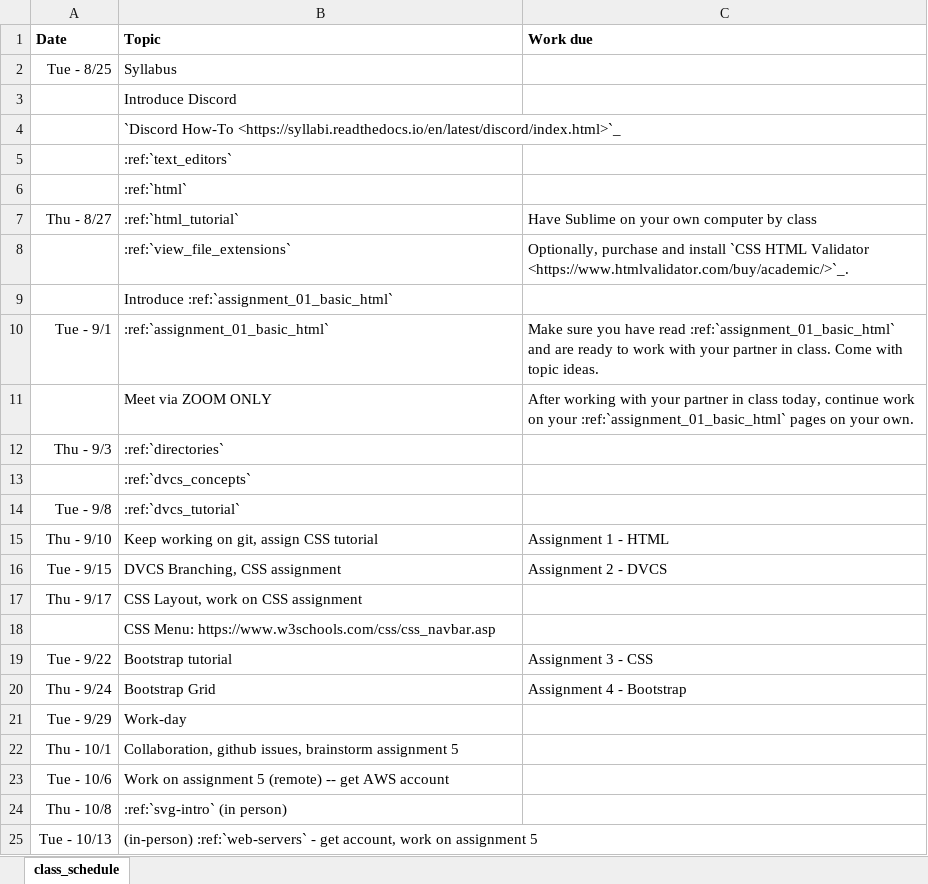
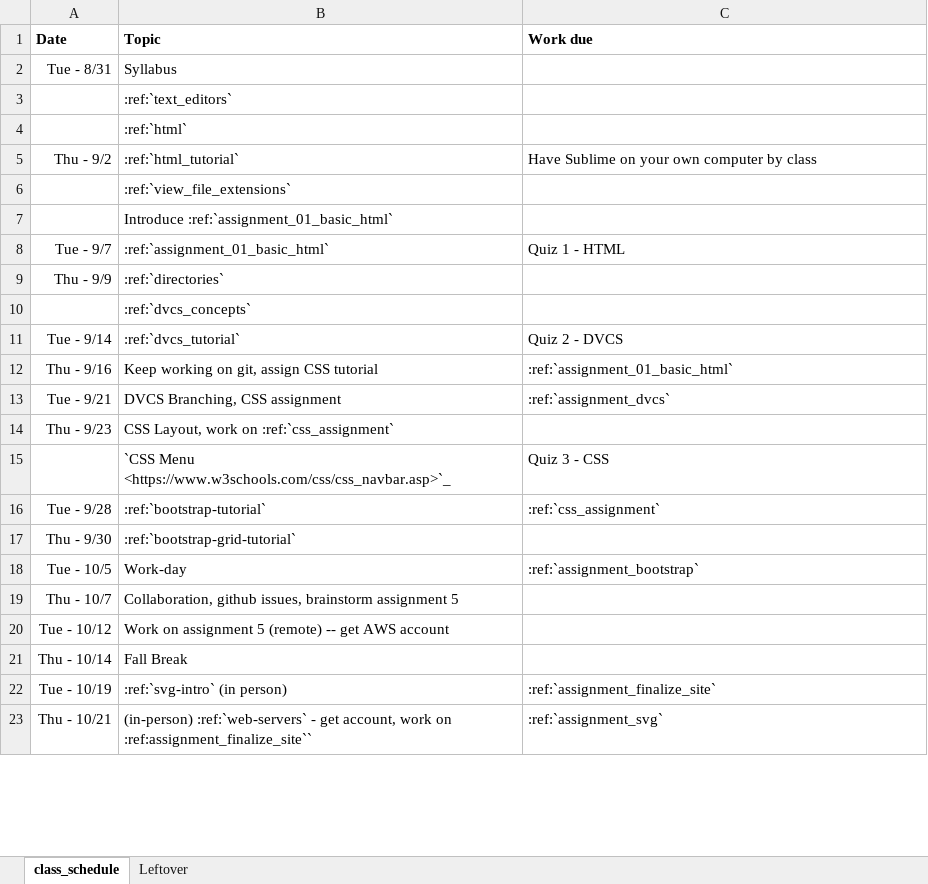
Before and after one commit to pvcraven/web-development-class, an Excel workbook: source/semester_1/schedule.xlsx, sheet class_schedule, drawn as a sheet; only a part is shown; values as stored, in another font and other column widths than the file's, no borders; removed rows and columns are numbered as before the commit, all else as after; the diff covers the shown part only; the diff names each change by its address in the sheet, - before the commit and + after, or states it on an @@ line.

```diff
--- a/source/semester_1/schedule.xlsx (sheet class_schedule)
+++ b/source/semester_1/schedule.xlsx (sheet class_schedule)
+sheet tab: Leftover
-A2 (Date): Tue - 8/25
+A2 (Date): Tue - 8/31
-row 3:  | Introduce Discord
-row 4:  | `Discord How-To <https://syllabi.readthedocs.io/en/latest/discord/index.html>`_
-A5 (Date): Thu - 8/27
+A5 (Date): Thu - 9/2
-C6 (Work due): Optionally, purchase and install `CSS HTML Validator <https://www.htmlvalidator.com/buy/academic/>`_.
+C6 (Work due): (empty)
-A8 (Date): Tue - 9/1
+A8 (Date): Tue - 9/7
-C8 (Work due): Make sure you have read :ref:`assignment_01_basic_html` and are ready to work with your partner in class. Come with topic ideas.
+C8 (Work due): Quiz 1 - HTML
-row 11:  | Meet via ZOOM ONLY | After working with your partner in class today, continue work on your :ref:`assignment_01_basic_html` pages on your own.
-A9 (Date): Thu - 9/3
+A9 (Date): Thu - 9/9
-A11 (Date): Tue - 9/8
+A11 (Date): Tue - 9/14
-C11 (Work due): (empty)
+C11 (Work due): Quiz 2 - DVCS
-A12 (Date): Thu - 9/10
+A12 (Date): Thu - 9/16
-C12 (Work due): Assignment 1 - HTML
+C12 (Work due): :ref:`assignment_01_basic_html`
-A13 (Date): Tue - 9/15
+A13 (Date): Tue - 9/21
-C13 (Work due): Assignment 2 - DVCS
+C13 (Work due): :ref:`assignment_dvcs`
-row 17: Thu - 9/17 | CSS Layout, work on CSS assignment
-row 18:  | CSS Menu: https://www.w3schools.com/css/css_navbar.asp
-row 19: Tue - 9/22 | Bootstrap tutorial | Assignment 3 - CSS
-row 20: Thu - 9/24 | Bootstrap Grid | Assignment 4 - Bootstrap
+row 14: Thu - 9/23 | CSS Layout, work on :ref:`css_assignment`
+row 15:  | `CSS Menu <https://www.w3schools.com/css/css_navbar.asp>`_ | Quiz 3 - CSS
+row 16: Tue - 9/28 | :ref:`bootstrap-tutorial` | :ref:`css_assignment`
+row 17: Thu - 9/30 | :ref:`bootstrap-grid-tutorial`
-A18 (Date): Tue - 9/29
+A18 (Date): Tue - 10/5
-C18 (Work due): (empty)
+C18 (Work due): :ref:`assignment_bootstrap`
-A19 (Date): Thu - 10/1
+A19 (Date): Thu - 10/7
-A20 (Date): Tue - 10/6
+A20 (Date): Tue - 10/12
+row 21: Thu - 10/14 | Fall Break
-A22 (Date): Thu - 10/8
+A22 (Date): Tue - 10/19
-C22 (Work due): (empty)
+C22 (Work due): :ref:`assignment_finalize_site`
-row 25: Tue - 10/13 | (in-person) :ref:`web-servers` - get account, work on assignment 5
+row 23: Thu - 10/21 | (in-person) :ref:`web-servers` - get account, work on :ref:assignment_finalize_site`` | :ref:`assignment_svg`
```
Also changed, not shown: 9 added rows, 11 removed rows and 14 edited cells elsewhere in this sheet, 20 other files.
